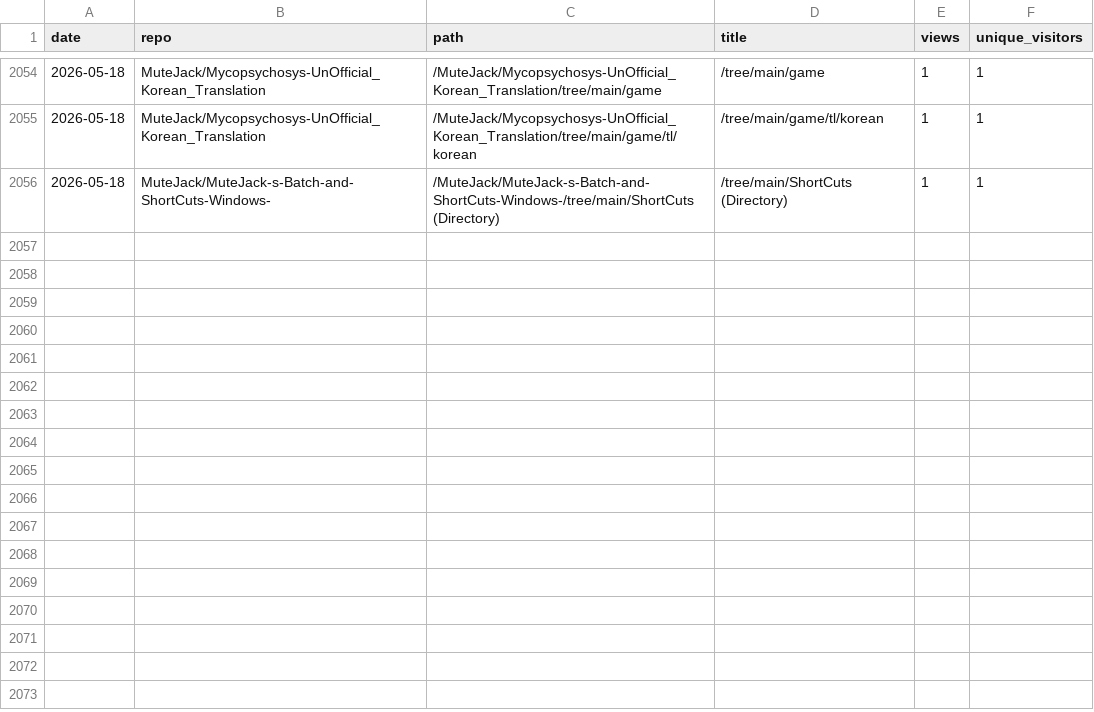
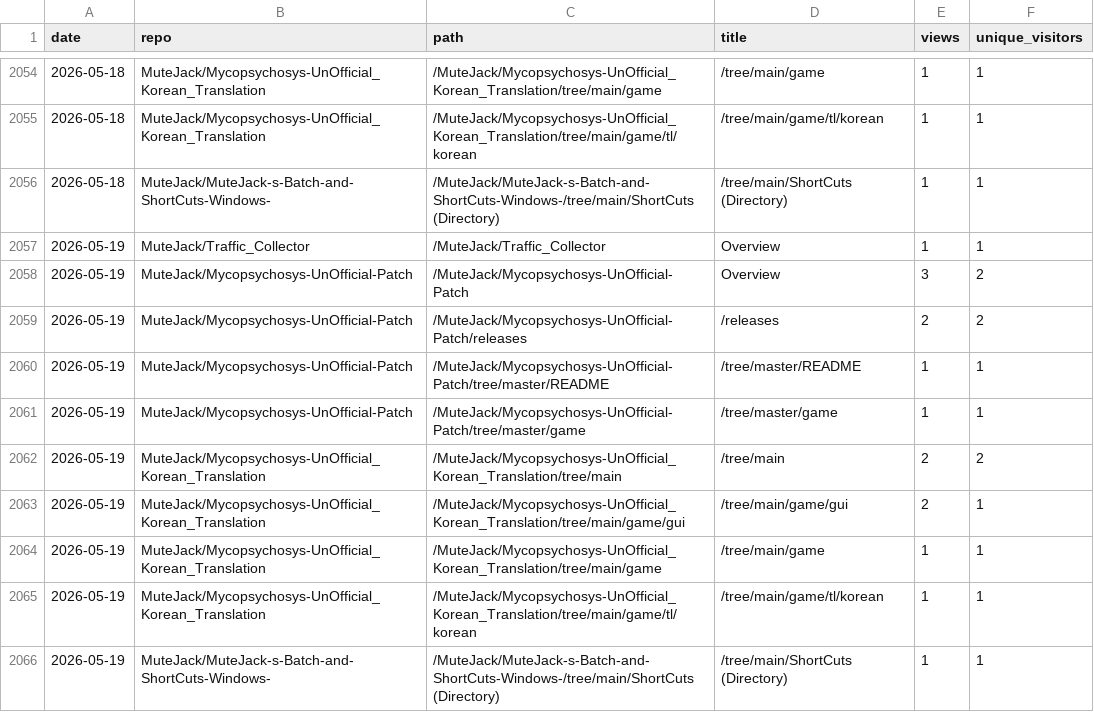
Before and after one commit to MuteJack/Traffic_Collector, a CSV file: stats/traffic_paths.csv, drawn as a sheet; only a part is shown, gaps mark what is left out.

```diff
--- a/stats/traffic_paths.csv
+++ b/stats/traffic_paths.csv
@@ -2056 +2056,11 @@ date,repo,path,title,views,unique_visitors
 2026-05-18,MuteJack/MuteJack-s-Batch-and-ShortCuts-Windows-,/MuteJack/MuteJack-s-Batch-and-ShortCuts-Windows-/tree/main/ShortCuts (Directory),/tree/main/ShortCuts (Directory),1,1
+2026-05-19,MuteJack/Traffic_Collector,/MuteJack/Traffic_Collector,Overview,1,1
+2026-05-19,MuteJack/Mycopsychosys-UnOfficial-Patch,/MuteJack/Mycopsychosys-UnOfficial-Patch,Overview,3,2
+2026-05-19,MuteJack/Mycopsychosys-UnOfficial-Patch,/MuteJack/Mycopsychosys-UnOfficial-Patch/releases,/releases,2,2
+2026-05-19,MuteJack/Mycopsychosys-UnOfficial-Patch,/MuteJack/Mycopsychosys-UnOfficial-Patch/tree/master/README,/tree/master/README,1,1
+2026-05-19,MuteJack/Mycopsychosys-UnOfficial-Patch,/MuteJack/Mycopsychosys-UnOfficial-Patch/tree/master/game,/tree/master/game,1,1
+2026-05-19,MuteJack/Mycopsychosys-UnOfficial_Korean_Translation,/MuteJack/Mycopsychosys-UnOfficial_Korean_Translation/tree/main,/tree/main,2,2
+2026-05-19,MuteJack/Mycopsychosys-UnOfficial_Korean_Translation,/MuteJack/Mycopsychosys-UnOfficial_Korean_Translation/tree/main/game/gui,/tree/main/game/gui,2,1
+2026-05-19,MuteJack/Mycopsychosys-UnOfficial_Korean_Translation,/MuteJack/Mycopsychosys-UnOfficial_Korean_Translation/tree/main/game,/tree/main/game,1,1
+2026-05-19,MuteJack/Mycopsychosys-UnOfficial_Korean_Translation,/MuteJack/Mycopsychosys-UnOfficial_Korean_Translation/tree/main/game/tl/korean,/tree/main/game/tl/korean,1,1
+2026-05-19,MuteJack/MuteJack-s-Batch-and-ShortCuts-Windows-,/MuteJack/MuteJack-s-Batch-and-ShortCuts-Windows-/tree/main/ShortCuts (Directory),/tree/main/ShortCuts (Directory),1,1
```
Also changed, not shown: stats/releases_daily.csv, stats/summary.csv, 5 other files.
